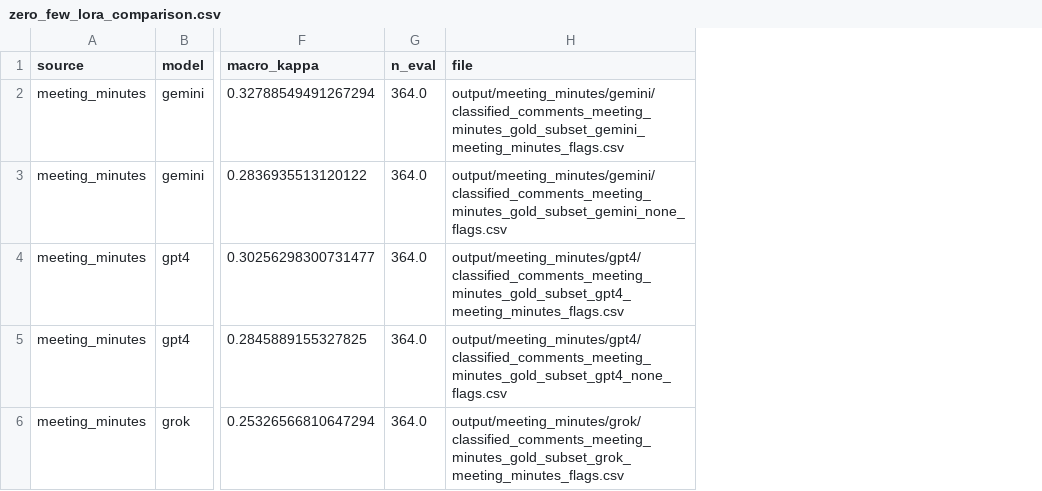
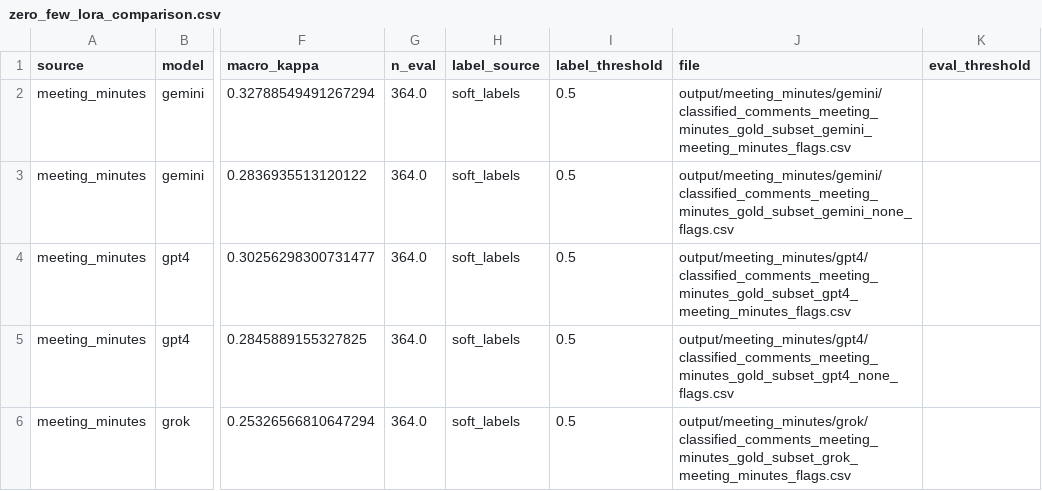
Before and after one commit to Homelessness-Project/Multidomain-PEH-Classification, a CSV file: output/summary/zero_few_lora_comparison.csv, drawn as a sheet; only a part is shown, gaps mark what is left out; the diff covers the shown part only; the diff names each change by its address in the sheet, - before the commit and + after, or states it on an @@ line.

Commit message:
soft label vs val-opt

```diff
--- a/output/summary/zero_few_lora_comparison.csv
+++ b/output/summary/zero_few_lora_comparison.csv
+column H (label_source), rows 2-6: all soft_labels
+column I (label_threshold), rows 2-6: all 0.5
+column K (eval_threshold), empty
```
Also changed, not shown: 5 added rows and 2 edited cells elsewhere in this file, 39 other files.
